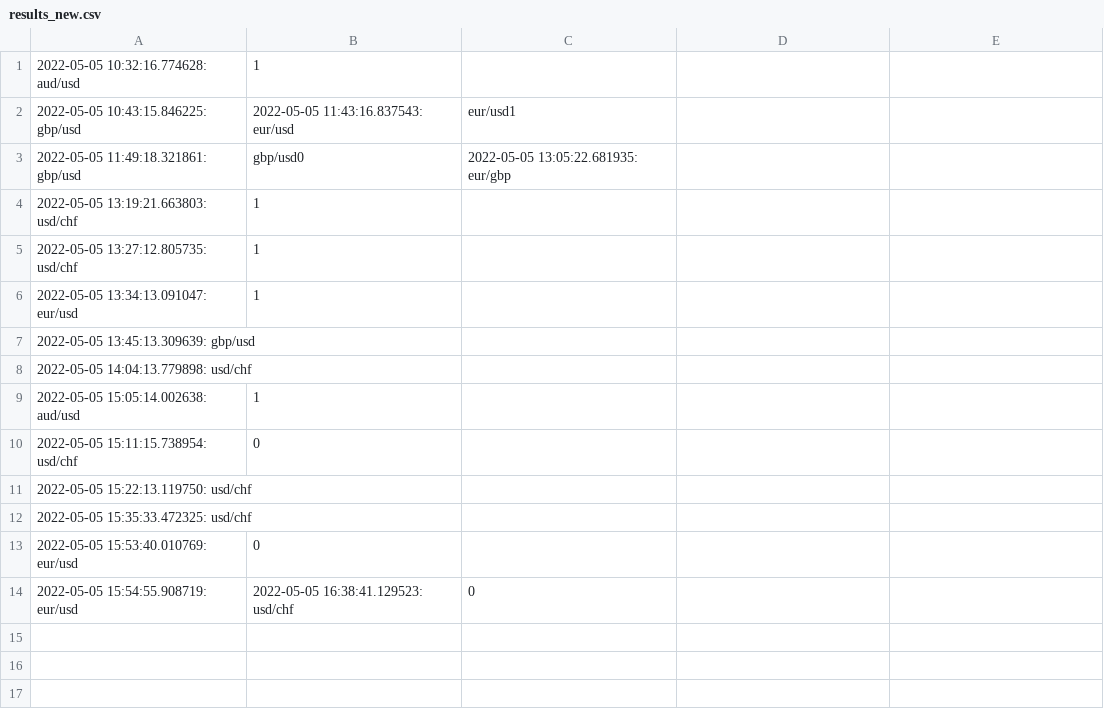
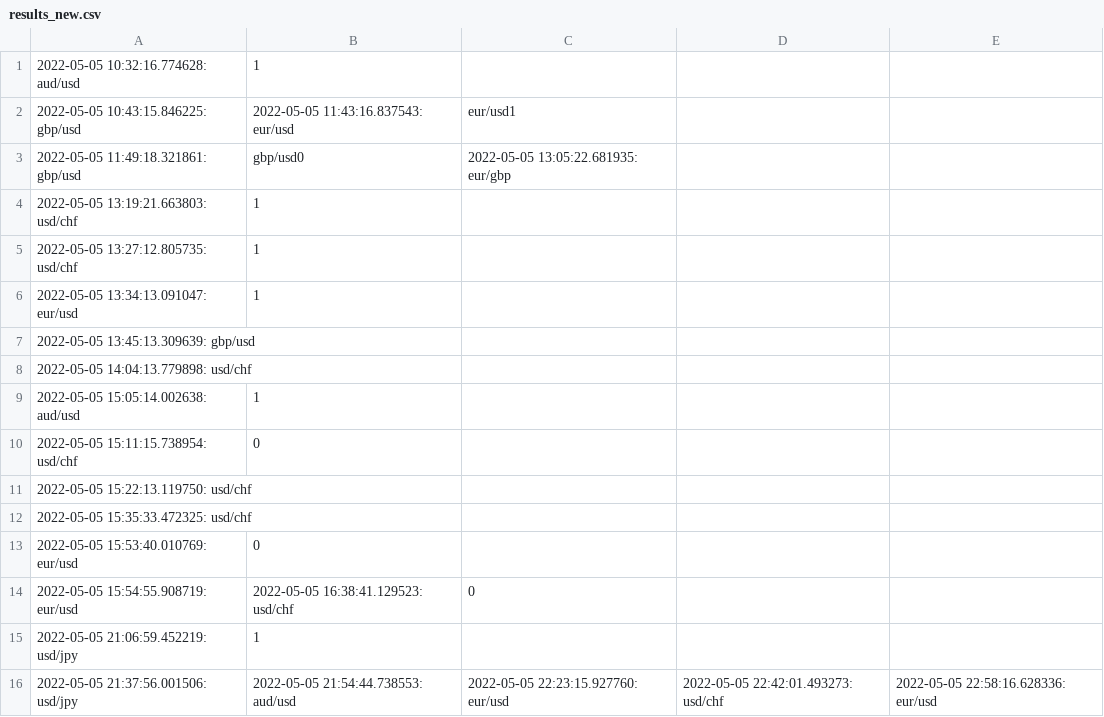
Before and after one commit to oghenetejiriorukpegmail/Python, a CSV file: Telegram/results_new.csv, drawn as a sheet.

```diff
--- a/Telegram/results_new.csv
+++ b/Telegram/results_new.csv
@@ -14 +14,3 @@
 2022-05-05 15:54:55.908719: eur/usd, 2022-05-05 16:38:41.129523: usd/chf, 0
+2022-05-05 21:06:59.452219: usd/jpy, 1
+2022-05-05 21:37:56.001506: usd/jpy, 2022-05-05 21:54:44.738553: aud/usd, 2022-05-05 22:23:15.927760: eur/usd, 2022-05-05 22:42:01.493273: usd/chf, 2022-05-05 22:58:16.628336: eur/usd,
```
Also changed, not shown: 6 other files.
